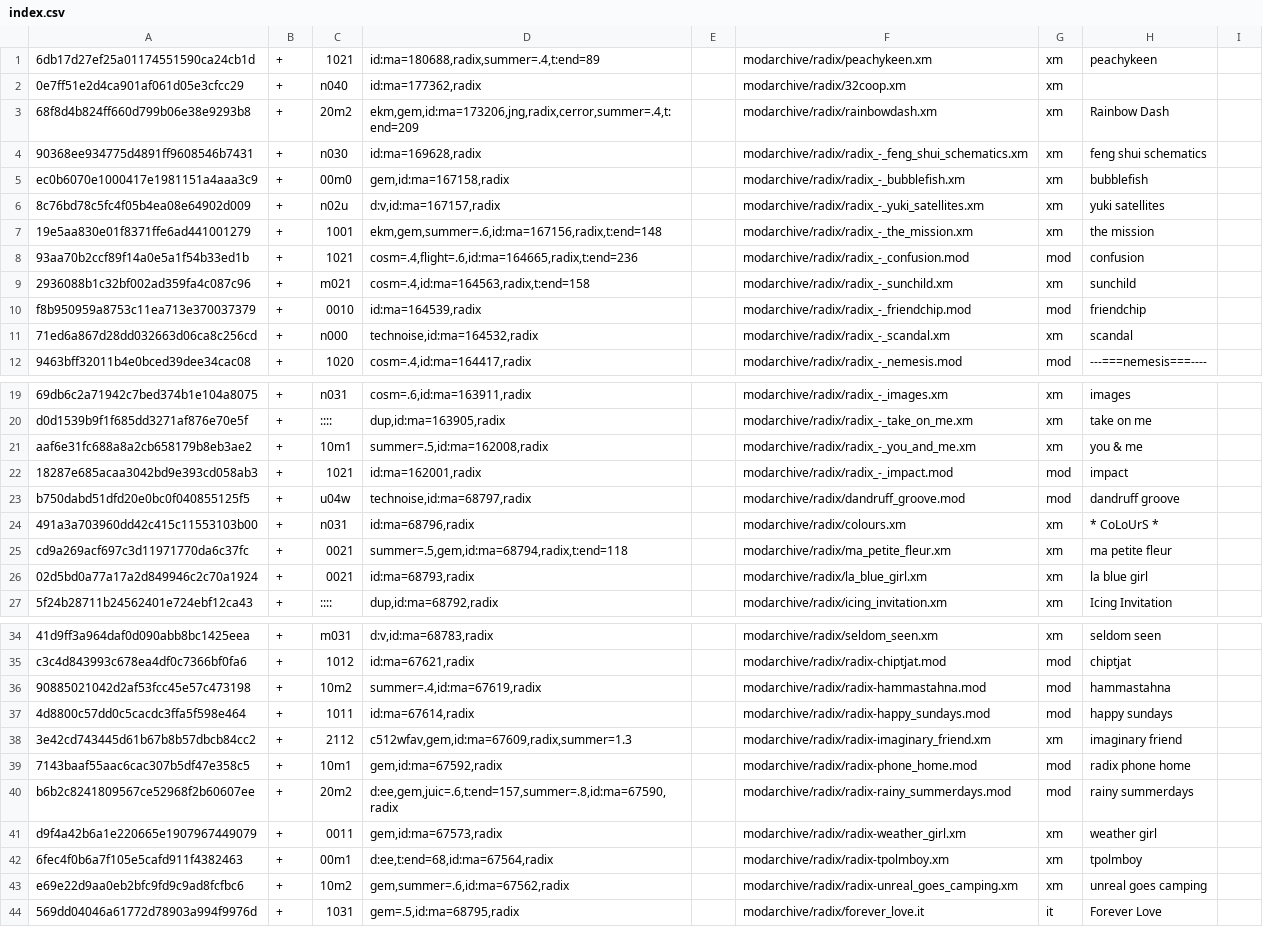
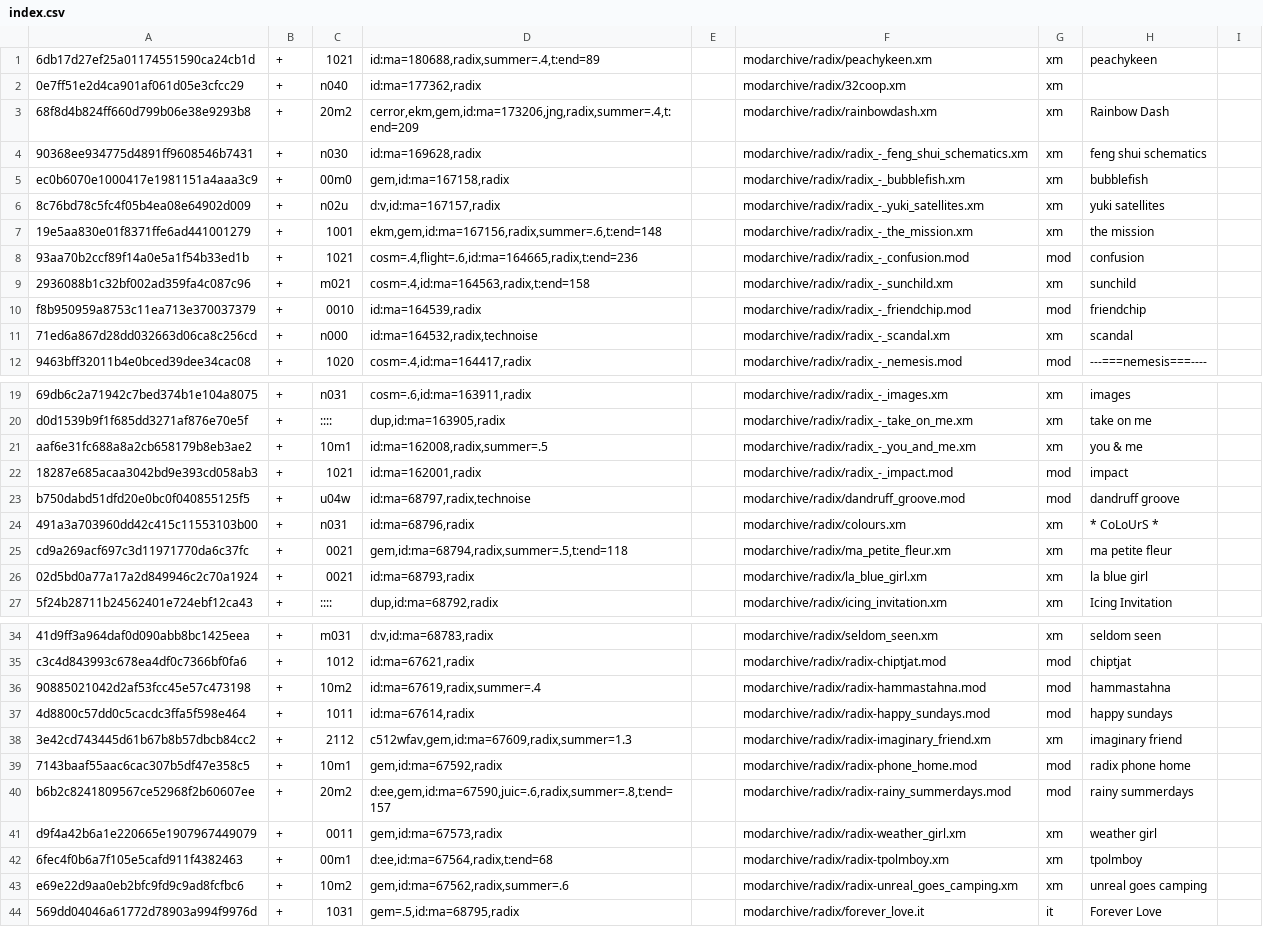
Before and after one commit to pl4yg3n/collection, a CSV file: index.csv, drawn as a sheet; only a part is shown, gaps mark what is left out; the diff covers the shown part only; the diff names each change by its address in the sheet, - before the commit and + after, or states it on an @@ line.

```diff
--- a/index.csv
+++ b/index.csv
-D3: ekm,gem,id:ma=173206,jng,radix,cerror,summer=.4,t:end=209
+D3: cerror,ekm,gem,id:ma=173206,jng,radix,summer=.4,t:end=209
-D7: ekm,gem,summer=.6,id:ma=167156,radix,t:end=148
+D7: ekm,gem,id:ma=167156,radix,summer=.6,t:end=148
-D11: technoise,id:ma=164532,radix
+D11: id:ma=164532,radix,technoise
-D21: summer=.5,id:ma=162008,radix
+D21: id:ma=162008,radix,summer=.5
-D23: technoise,id:ma=68797,radix
+D23: id:ma=68797,radix,technoise
-D25: summer=.5,gem,id:ma=68794,radix,t:end=118
+D25: gem,id:ma=68794,radix,summer=.5,t:end=118
-D36: summer=.4,id:ma=67619,radix
+D36: id:ma=67619,radix,summer=.4
-D40: d:ee,gem,juic=.6,t:end=157,summer=.8,id:ma=67590,radix
+D40: d:ee,gem,id:ma=67590,juic=.6,radix,summer=.8,t:end=157
-D42: d:ee,t:end=68,id:ma=67564,radix
+D42: d:ee,id:ma=67564,radix,t:end=68
-D43: gem,summer=.6,id:ma=67562,radix
+D43: gem,id:ma=67562,radix,summer=.6
```
Also changed, not shown: 2 removed rows and 16 edited cells elsewhere in this file.
